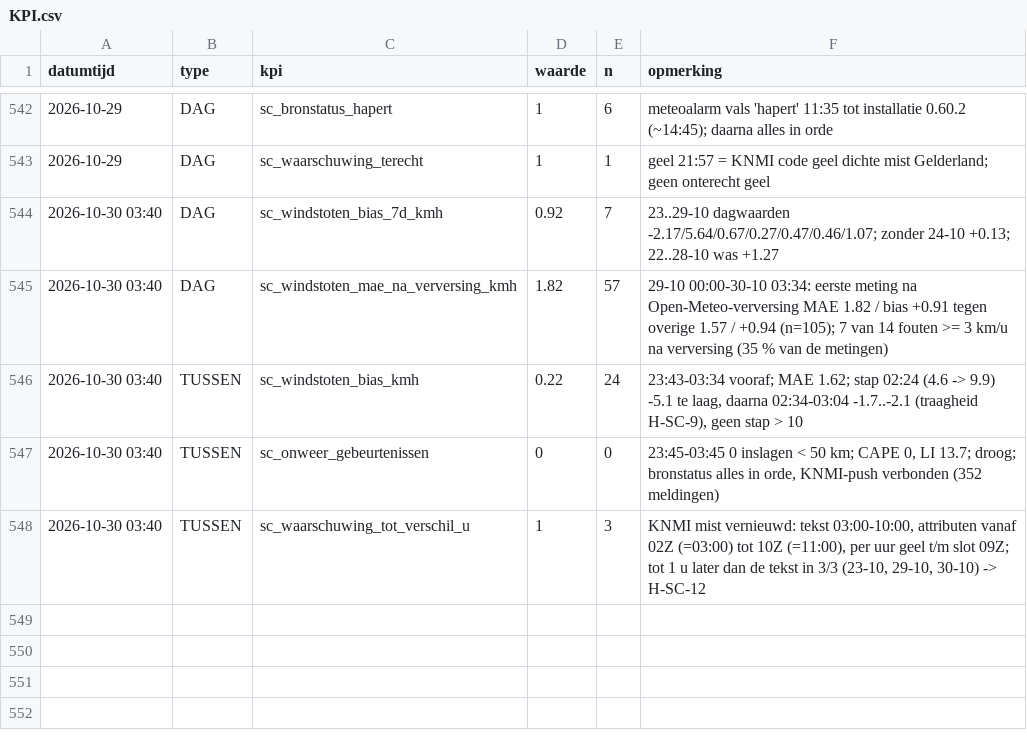
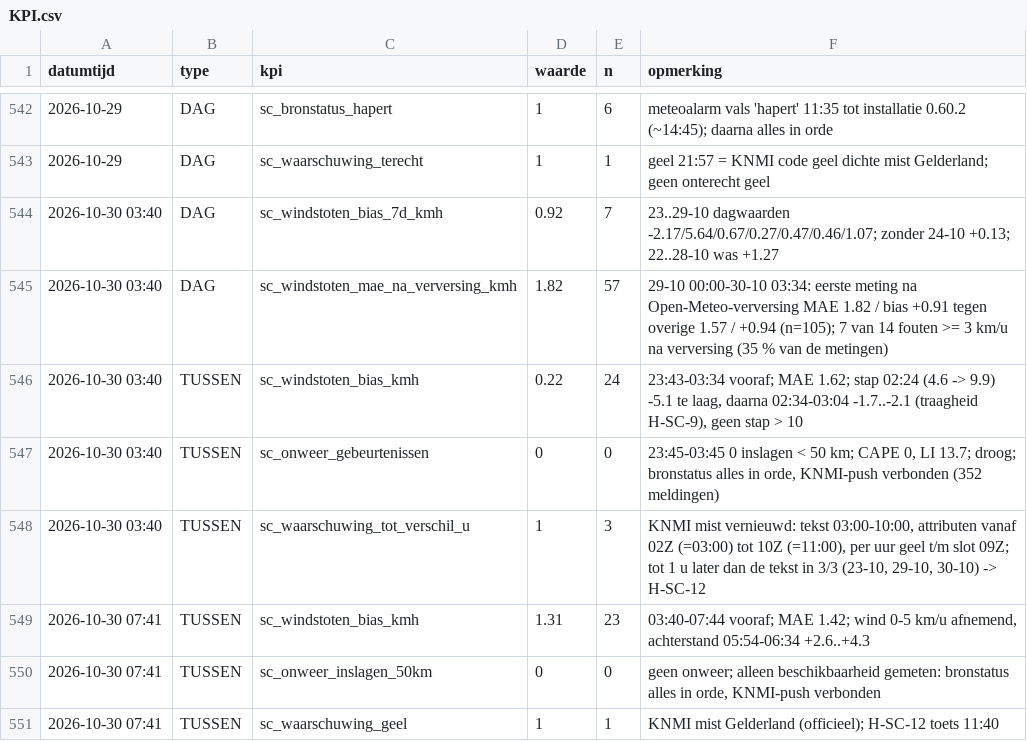
Before and after one commit to Roedie84/StormchaseNL, a CSV file: KPI.csv, drawn as a sheet; only a part is shown, gaps mark what is left out.

```diff
--- a/KPI.csv
+++ b/KPI.csv
@@ -548 +548,4 @@ datumtijd,type,kpi,waarde,n,opmerking
 2026-10-30 03:40,TUSSEN,sc_waarschuwing_tot_verschil_u,1,3,"KNMI mist vernieuwd: tekst 03:00-10:00, attributen vanaf 02Z (=03:00) tot 10Z (=11:00), per uur geel t/m slot 09Z; tot 1 u later dan de tekst in 3/3 (23-10, 29-10, 30-10) -> H-SC-12"
+2026-10-30 07:41,TUSSEN,sc_windstoten_bias_kmh,1.31,23,"03:40-07:44 vooraf; MAE 1.42; wind 0-5 km/u afnemend, achterstand 05:54-06:34 +2.6..+4.3"
+2026-10-30 07:41,TUSSEN,sc_onweer_inslagen_50km,0,0,"geen onweer; alleen beschikbaarheid gemeten: bronstatus alles in orde, KNMI-push verbonden"
+2026-10-30 07:41,TUSSEN,sc_waarschuwing_geel,1,1,"KNMI mist Gelderland (officieel); H-SC-12 toets 11:40"
```
Also changed, not shown: 1 other file.
